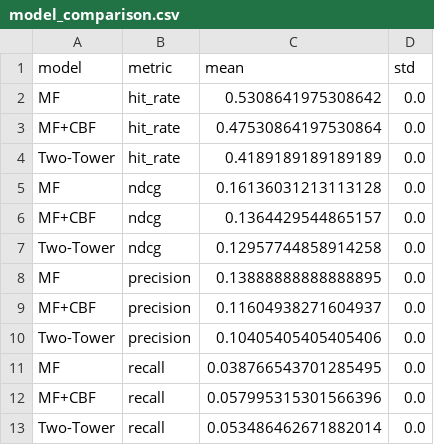
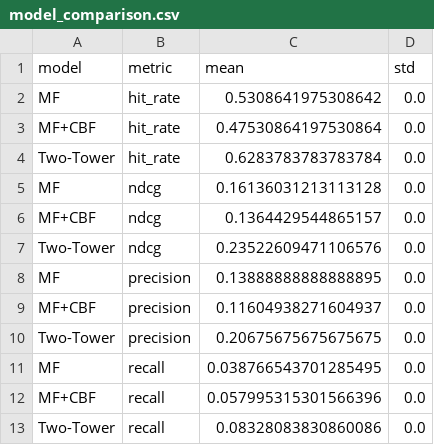
Before and after one commit to sohenpatel22/Movie-Recommender-Systems, a CSV file: outputs/metrics/model_comparison.csv, drawn as a sheet.

Commit message:
add final evaluation results and comparison plots for all models

```diff
--- a/outputs/metrics/model_comparison.csv
+++ b/outputs/metrics/model_comparison.csv
@@ -3,11 +3,11 @@ MF,hit_rate,0.5308641975308642,0.0
 MF+CBF,hit_rate,0.47530864197530864,0.0
-Two-Tower,hit_rate,0.4189189189189189,0.0
+Two-Tower,hit_rate,0.6283783783783784,0.0
 MF,ndcg,0.16136031213113128,0.0
 MF+CBF,ndcg,0.1364429544865157,0.0
-Two-Tower,ndcg,0.12957744858914258,0.0
+Two-Tower,ndcg,0.23522609471106576,0.0
 MF,precision,0.13888888888888895,0.0
 MF+CBF,precision,0.11604938271604937,0.0
-Two-Tower,precision,0.10405405405405406,0.0
+Two-Tower,precision,0.20675675675675675,0.0
 MF,recall,0.038766543701285495,0.0
 MF+CBF,recall,0.057995315301566396,0.0
-Two-Tower,recall,0.053486462671882014,0.0
+Two-Tower,recall,0.08328083830860086,0.0
```
Also changed, not shown: 5 other files.
